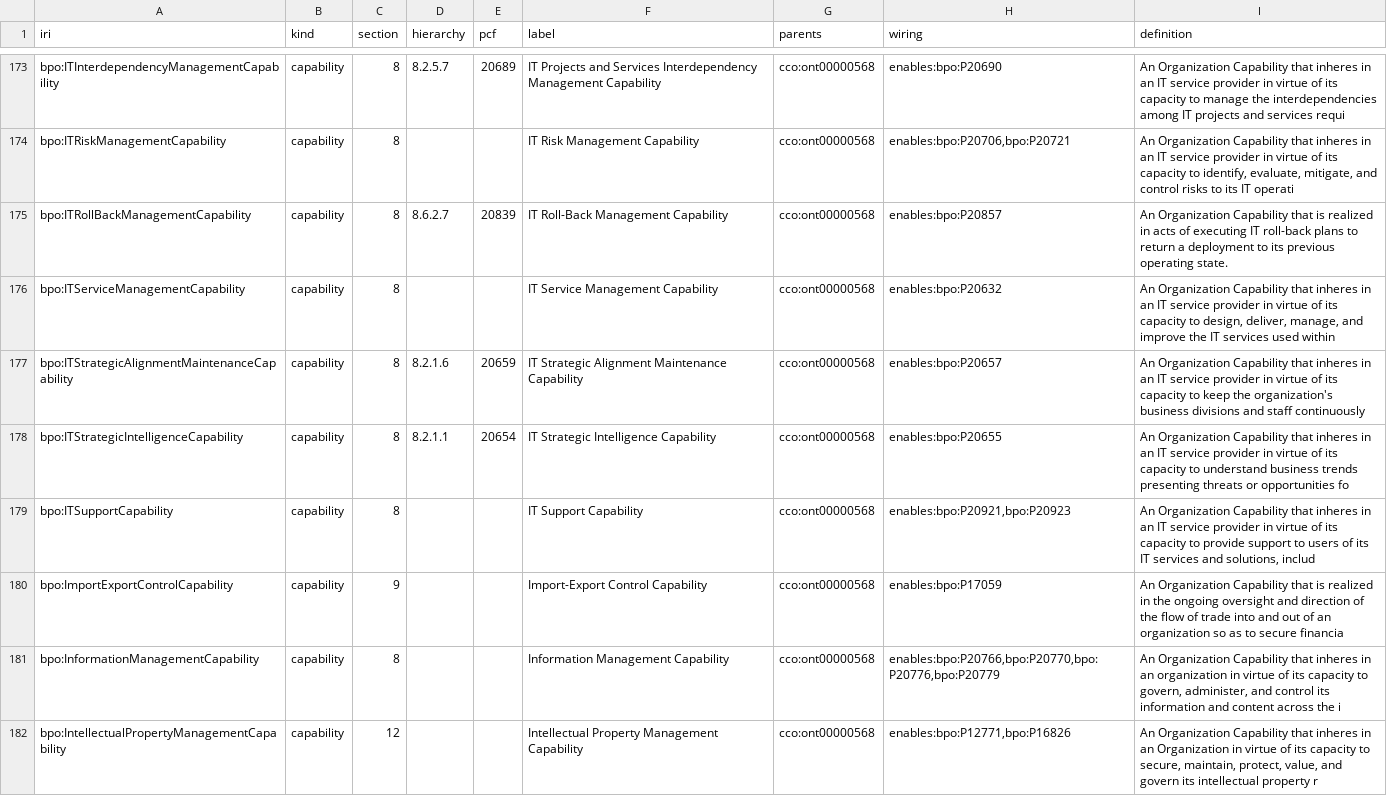
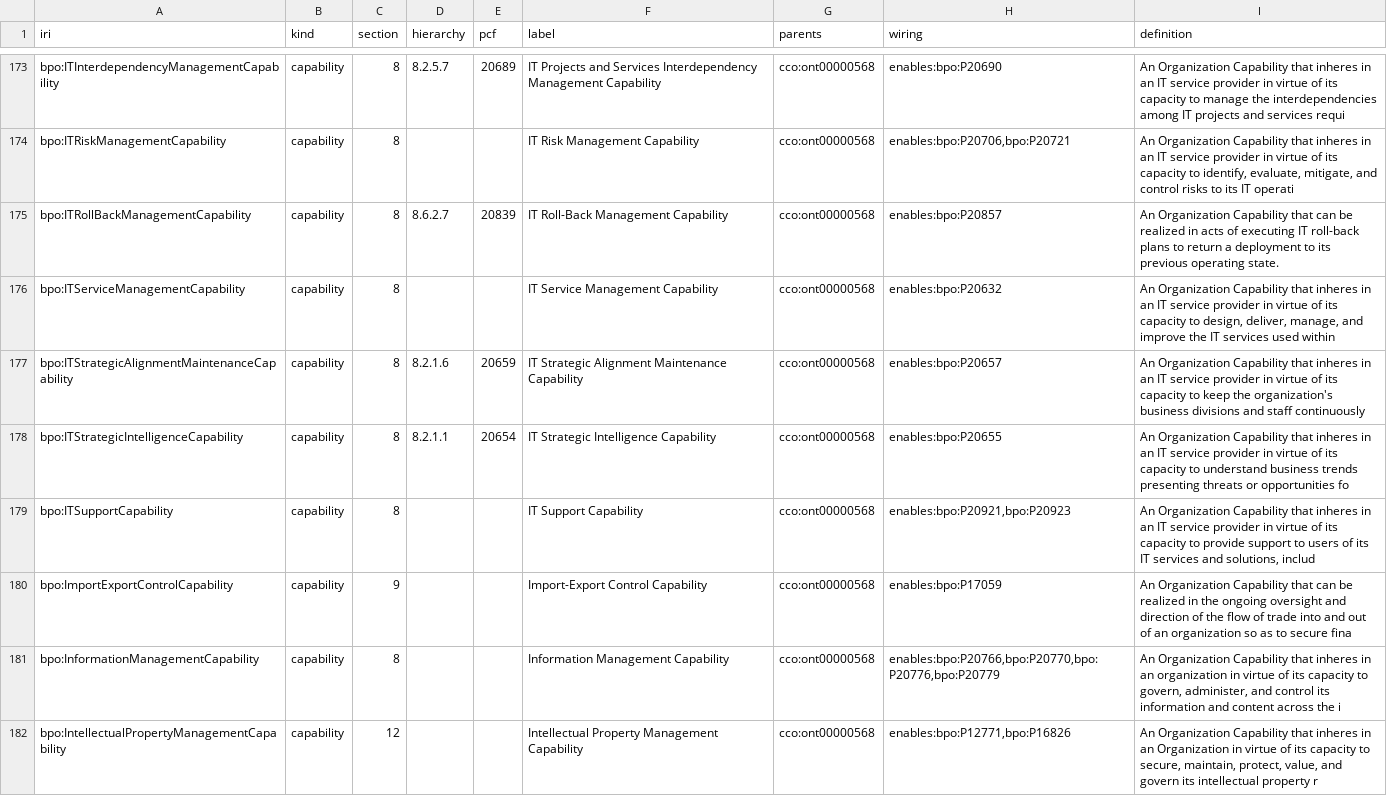
Before and after one commit to Skreen5hot/BusinessProcessOntology, a TSV file: ontology/index/corpus_index.tsv, drawn as a sheet; only a part is shown, gaps mark what is left out; the diff covers the shown part only.

```diff
--- a/ontology/index/corpus_index.tsv
+++ b/ontology/index/corpus_index.tsv
@@ -174,3 +174,3 @@ bpo:ITInterdependencyManagementCapability	capability	8	8.2.5.7	20689	IT Projects
 bpo:ITRiskManagementCapability	capability	8			IT Risk Management Capability	cco:ont00000568	enables:bpo:P20706,bpo:P20721	An Organization Capability that inheres in an IT service provider in virtue of its capacity to identify, evaluate, mitigate, and control risks to its IT operati
-bpo:ITRollBackManagementCapability	capability	8	8.6.2.7	20839	IT Roll-Back Management Capability	cco:ont00000568	enables:bpo:P20857	An Organization Capability that is realized in acts of executing IT roll-back plans to return a deployment to its previous operating state.
+bpo:ITRollBackManagementCapability	capability	8	8.6.2.7	20839	IT Roll-Back Management Capability	cco:ont00000568	enables:bpo:P20857	An Organization Capability that can be realized in acts of executing IT roll-back plans to return a deployment to its previous operating state.
 bpo:ITServiceManagementCapability	capability	8			IT Service Management Capability	cco:ont00000568	enables:bpo:P20632	An Organization Capability that inheres in an IT service provider in virtue of its capacity to design, deliver, manage, and improve the IT services used within
@@ -179,3 +179,3 @@ bpo:ITStrategicIntelligenceCapability	capability	8	8.2.1.1	20654	IT Strategic In
 bpo:ITSupportCapability	capability	8			IT Support Capability	cco:ont00000568	enables:bpo:P20921,bpo:P20923	An Organization Capability that inheres in an IT service provider in virtue of its capacity to provide support to users of its IT services and solutions, includ
-bpo:ImportExportControlCapability	capability	9			Import-Export Control Capability	cco:ont00000568	enables:bpo:P17059	An Organization Capability that is realized in the ongoing oversight and direction of the flow of trade into and out of an organization so as to secure financia
+bpo:ImportExportControlCapability	capability	9			Import-Export Control Capability	cco:ont00000568	enables:bpo:P17059	An Organization Capability that can be realized in the ongoing oversight and direction of the flow of trade into and out of an organization so as to secure fina
 bpo:InformationManagementCapability	capability	8			Information Management Capability	cco:ont00000568	enables:bpo:P20766,bpo:P20770,bpo:P20776,bpo:P20779	An Organization Capability that inheres in an organization in virtue of its capacity to govern, administer, and control its information and content across the i
```
Also changed, not shown: 44 edited cells elsewhere in this file, 15 other files.
